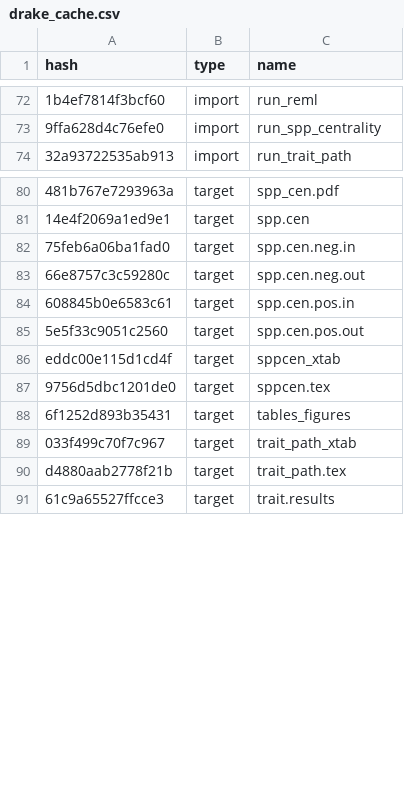
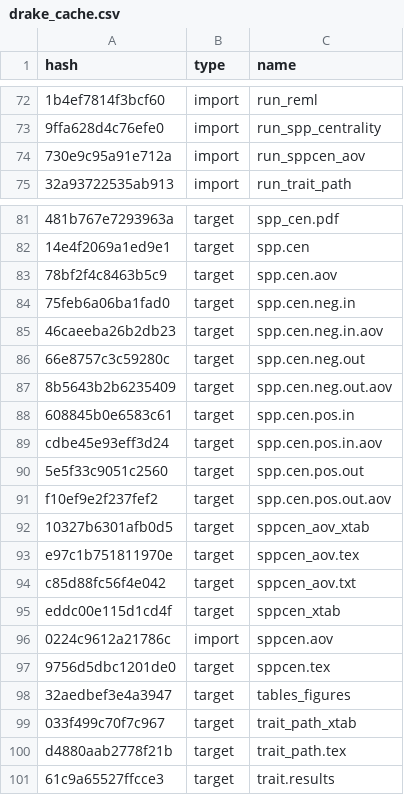
Before and after one commit to ECGen/comgen, a CSV file: drake_cache.csv, drawn as a sheet; only a part is shown, gaps mark what is left out; addresses are those after the commit; the diff names each change by its address in the sheet, - before the commit and + after, or states it on an @@ line.

```diff
--- a/drake_cache.csv
+++ b/drake_cache.csv
+row 74: 730e9c95a91e712a | import | run_sppcen_aov
+row 83: 78bf2f4c8463b5c9 | target | spp.cen.aov
+row 85: 46caeeba26b2db23 | target | spp.cen.neg.in.aov
+row 87: 8b5643b2b6235409 | target | spp.cen.neg.out.aov
+row 89: cdbe45e93eff3d24 | target | spp.cen.pos.in.aov
+row 91: f10ef9e2f237fef2 | target | spp.cen.pos.out.aov
+row 92: 10327b6301afb0d5 | target | sppcen_aov_xtab
+row 93: e97c1b751811970e | target | sppcen_aov.tex
+row 94: c85d88fc56f4e042 | target | sppcen_aov.txt
+row 96: 0224c9612a21786c | import | sppcen.aov
-A98 (hash): 6f1252d893b35431
+A98 (hash): 32aedbef3e4a3947
```
Also changed, not shown: 4 other files.
